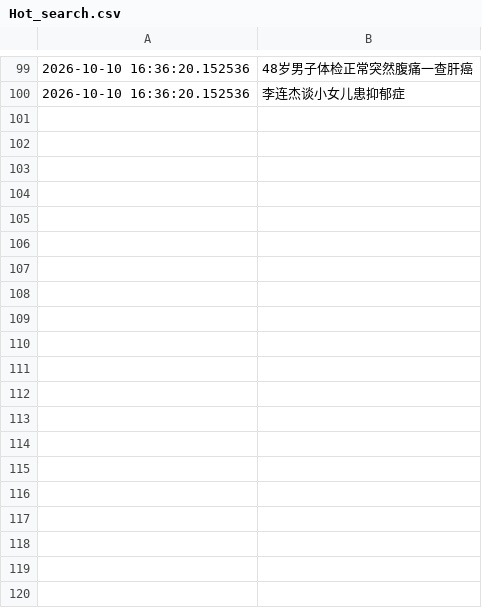
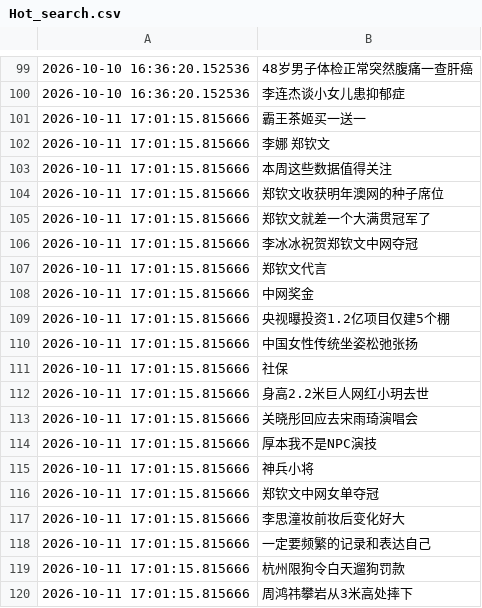
Before and after one commit to Snaclop/Sina_Microblog_Hot_Search, a CSV file: Hot_search.csv, drawn as a sheet; only a part is shown, gaps mark what is left out; the diff covers the shown part only.

```diff
--- a/Hot_search.csv
+++ b/Hot_search.csv
@@ -100 +100,21 @@
 2026-10-10 16:36:20.152536,李连杰谈小女儿患抑郁症
+2026-10-11 17:01:15.815666,霸王茶姬买一送一
+2026-10-11 17:01:15.815666,李娜 郑钦文
+2026-10-11 17:01:15.815666,本周这些数据值得关注
+2026-10-11 17:01:15.815666,郑钦文收获明年澳网的种子席位
+2026-10-11 17:01:15.815666,郑钦文就差一个大满贯冠军了
+2026-10-11 17:01:15.815666,李冰冰祝贺郑钦文中网夺冠
+2026-10-11 17:01:15.815666,郑钦文代言
+2026-10-11 17:01:15.815666,中网奖金
+2026-10-11 17:01:15.815666,央视曝投资1.2亿项目仅建5个棚
+2026-10-11 17:01:15.815666,中国女性传统坐姿松弛张扬
+2026-10-11 17:01:15.815666,社保
+2026-10-11 17:01:15.815666,身高2.2米巨人网红小玥去世
+2026-10-11 17:01:15.815666,关晓彤回应去宋雨琦演唱会
+2026-10-11 17:01:15.815666,厚本我不是NPC演技
+2026-10-11 17:01:15.815666,神兵小将
+2026-10-11 17:01:15.815666,郑钦文中网女单夺冠
+2026-10-11 17:01:15.815666,李思潼妆前妆后变化好大
+2026-10-11 17:01:15.815666,一定要频繁的记录和表达自己
+2026-10-11 17:01:15.815666,杭州限狗令白天遛狗罚款
+2026-10-11 17:01:15.815666,周鸿祎攀岩从3米高处摔下
```
Also changed, not shown: 30 added rows elsewhere in this file.
